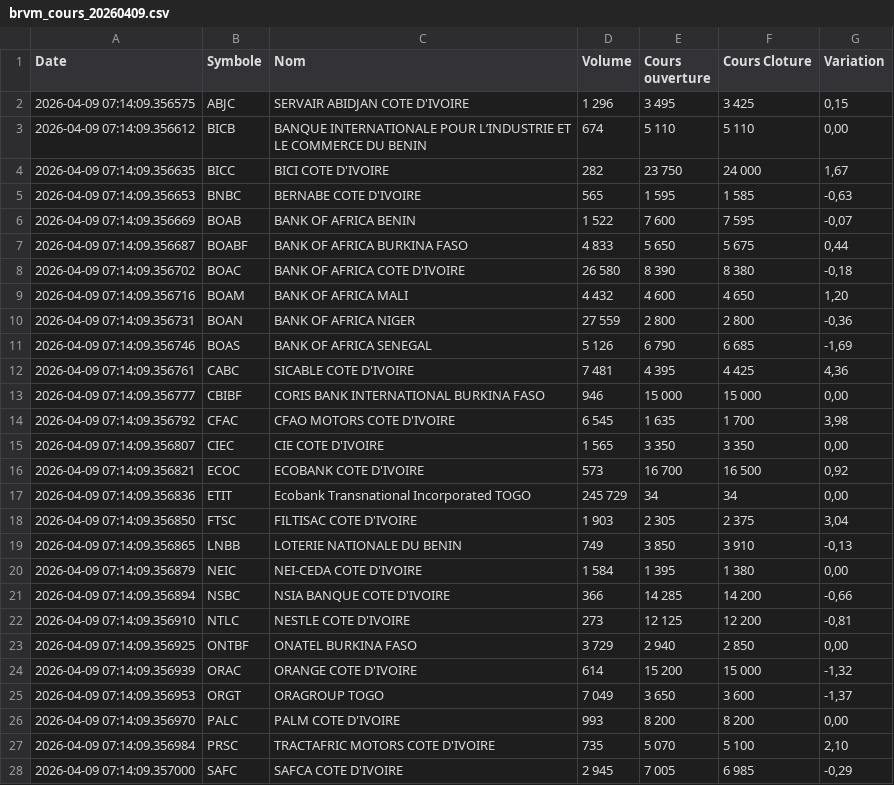
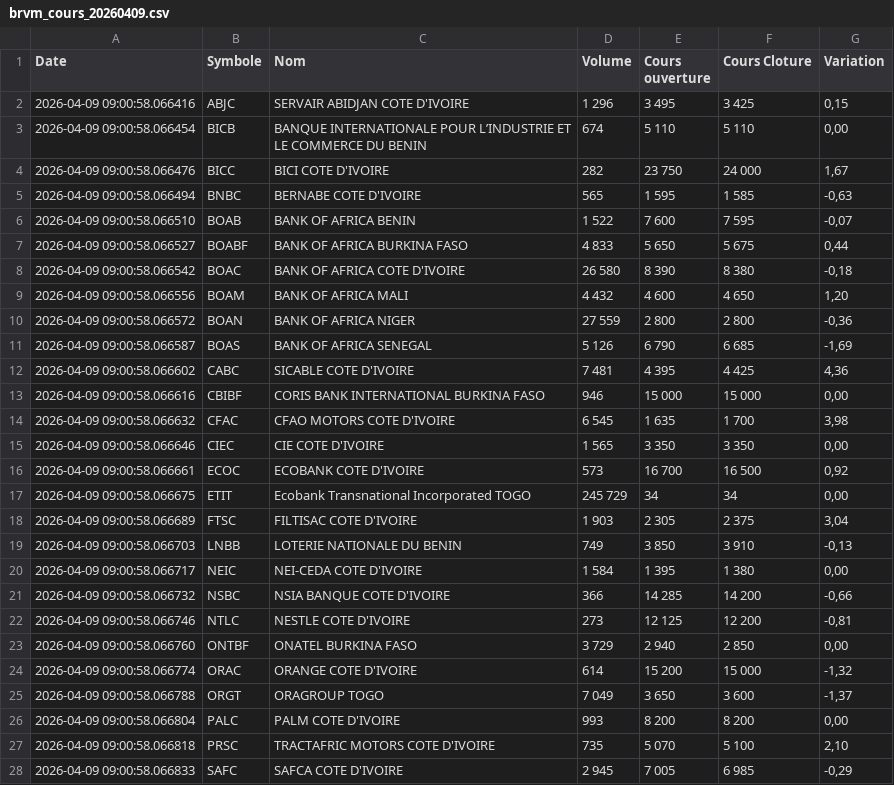
Before and after one commit to SoroPierre/brvm-extraction-sauvegarde, a CSV file: brvm-data/brvm_cours_20260409.csv, drawn as a sheet; only a part is shown; the diff covers the shown part only.

```diff
--- a/brvm-data/brvm_cours_20260409.csv
+++ b/brvm-data/brvm_cours_20260409.csv
@@ -1,28 +1,28 @@
 Date,Symbole,Nom,Volume,Cours ouverture,Cours Cloture,Variation
-2026-04-09 07:14:09.356575,ABJC,SERVAIR ABIDJAN  COTE D'IVOIRE,1 296,3 495,3 425,"0,15"
-2026-04-09 07:14:09.356612,BICB,BANQUE INTERNATIONALE POUR L’INDUSTRIE ET LE COMMERCE DU BENIN,674,5 110,5 110,"0,00"
-2026-04-09 07:14:09.356635,BICC,BICI COTE D'IVOIRE,282,23 750,24 000,"1,67"
-2026-04-09 07:14:09.356653,BNBC,BERNABE COTE D'IVOIRE,565,1 595,1 585,"-0,63"
-2026-04-09 07:14:09.356669,BOAB,BANK OF AFRICA BENIN,1 522,7 600,7 595,"-0,07"
-2026-04-09 07:14:09.356687,BOABF,BANK OF AFRICA BURKINA FASO,4 833,5 650,5 675,"0,44"
-2026-04-09 07:14:09.356702,BOAC,BANK OF AFRICA COTE D'IVOIRE,26 580,8 390,8 380,"-0,18"
-2026-04-09 07:14:09.356716,BOAM,BANK OF AFRICA MALI,4 432,4 600,4 650,"1,20"
-2026-04-09 07:14:09.356731,BOAN,BANK OF AFRICA NIGER,27 559,2 800,2 800,"-0,36"
-2026-04-09 07:14:09.356746,BOAS,BANK OF AFRICA SENEGAL,5 126,6 790,6 685,"-1,69"
-2026-04-09 07:14:09.356761,CABC,SICABLE COTE D'IVOIRE,7 481,4 395,4 425,"4,36"
-2026-04-09 07:14:09.356777,CBIBF,CORIS BANK INTERNATIONAL BURKINA FASO,946,15 000,15 000,"0,00"
-2026-04-09 07:14:09.356792,CFAC,CFAO MOTORS COTE D'IVOIRE,6 545,1 635,1 700,"3,98"
-2026-04-09 07:14:09.356807,CIEC,CIE COTE D'IVOIRE,1 565,3 350,3 350,"0,00"
-2026-04-09 07:14:09.356821,ECOC,ECOBANK COTE D'IVOIRE,573,16 700,16 500,"0,92"
-2026-04-09 07:14:09.356836,ETIT,Ecobank Transnational Incorporated TOGO,245 729,34,34,"0,00"
-2026-04-09 07:14:09.356850,FTSC,FILTISAC COTE D'IVOIRE,1 903,2 305,2 375,"3,04"
-2026-04-09 07:14:09.356865,LNBB,LOTERIE NATIONALE DU BENIN,749,3 850,3 910,"-0,13"
-2026-04-09 07:14:09.356879,NEIC,NEI-CEDA COTE D'IVOIRE,1 584,1 395,1 380,"0,00"
-2026-04-09 07:14:09.356894,NSBC,NSIA BANQUE COTE D'IVOIRE,366,14 285,14 200,"-0,66"
-2026-04-09 07:14:09.356910,NTLC,NESTLE COTE D'IVOIRE,273,12 125,12 200,"-0,81"
-2026-04-09 07:14:09.356925,ONTBF,ONATEL BURKINA FASO,3 729,2 940,2 850,"0,00"
-2026-04-09 07:14:09.356939,ORAC,ORANGE COTE D'IVOIRE,614,15 200,15 000,"-1,32"
-2026-04-09 07:14:09.356953,ORGT,ORAGROUP TOGO,7 049,3 650,3 600,"-1,37"
-2026-04-09 07:14:09.356970,PALC,PALM COTE D'IVOIRE,993,8 200,8 200,"0,00"
-2026-04-09 07:14:09.356984,PRSC,TRACTAFRIC MOTORS COTE D'IVOIRE,735,5 070,5 100,"2,10"
-2026-04-09 07:14:09.357000,SAFC,SAFCA COTE D'IVOIRE,2 945,7 005,6 985,"-0,29"
+2026-04-09 09:00:58.066416,ABJC,SERVAIR ABIDJAN  COTE D'IVOIRE,1 296,3 495,3 425,"0,15"
+2026-04-09 09:00:58.066454,BICB,BANQUE INTERNATIONALE POUR L’INDUSTRIE ET LE COMMERCE DU BENIN,674,5 110,5 110,"0,00"
+2026-04-09 09:00:58.066476,BICC,BICI COTE D'IVOIRE,282,23 750,24 000,"1,67"
+2026-04-09 09:00:58.066494,BNBC,BERNABE COTE D'IVOIRE,565,1 595,1 585,"-0,63"
+2026-04-09 09:00:58.066510,BOAB,BANK OF AFRICA BENIN,1 522,7 600,7 595,"-0,07"
+2026-04-09 09:00:58.066527,BOABF,BANK OF AFRICA BURKINA FASO,4 833,5 650,5 675,"0,44"
+2026-04-09 09:00:58.066542,BOAC,BANK OF AFRICA COTE D'IVOIRE,26 580,8 390,8 380,"-0,18"
+2026-04-09 09:00:58.066556,BOAM,BANK OF AFRICA MALI,4 432,4 600,4 650,"1,20"
+2026-04-09 09:00:58.066572,BOAN,BANK OF AFRICA NIGER,27 559,2 800,2 800,"-0,36"
+2026-04-09 09:00:58.066587,BOAS,BANK OF AFRICA SENEGAL,5 126,6 790,6 685,"-1,69"
+2026-04-09 09:00:58.066602,CABC,SICABLE COTE D'IVOIRE,7 481,4 395,4 425,"4,36"
+2026-04-09 09:00:58.066616,CBIBF,CORIS BANK INTERNATIONAL BURKINA FASO,946,15 000,15 000,"0,00"
+2026-04-09 09:00:58.066632,CFAC,CFAO MOTORS COTE D'IVOIRE,6 545,1 635,1 700,"3,98"
+2026-04-09 09:00:58.066646,CIEC,CIE COTE D'IVOIRE,1 565,3 350,3 350,"0,00"
+2026-04-09 09:00:58.066661,ECOC,ECOBANK COTE D'IVOIRE,573,16 700,16 500,"0,92"
+2026-04-09 09:00:58.066675,ETIT,Ecobank Transnational Incorporated TOGO,245 729,34,34,"0,00"
+2026-04-09 09:00:58.066689,FTSC,FILTISAC COTE D'IVOIRE,1 903,2 305,2 375,"3,04"
+2026-04-09 09:00:58.066703,LNBB,LOTERIE NATIONALE DU BENIN,749,3 850,3 910,"-0,13"
+2026-04-09 09:00:58.066717,NEIC,NEI-CEDA COTE D'IVOIRE,1 584,1 395,1 380,"0,00"
+2026-04-09 09:00:58.066732,NSBC,NSIA BANQUE COTE D'IVOIRE,366,14 285,14 200,"-0,66"
+2026-04-09 09:00:58.066746,NTLC,NESTLE COTE D'IVOIRE,273,12 125,12 200,"-0,81"
+2026-04-09 09:00:58.066760,ONTBF,ONATEL BURKINA FASO,3 729,2 940,2 850,"0,00"
+2026-04-09 09:00:58.066774,ORAC,ORANGE COTE D'IVOIRE,614,15 200,15 000,"-1,32"
+2026-04-09 09:00:58.066788,ORGT,ORAGROUP TOGO,7 049,3 650,3 600,"-1,37"
+2026-04-09 09:00:58.066804,PALC,PALM COTE D'IVOIRE,993,8 200,8 200,"0,00"
+2026-04-09 09:00:58.066818,PRSC,TRACTAFRIC MOTORS COTE D'IVOIRE,735,5 070,5 100,"2,10"
+2026-04-09 09:00:58.066833,SAFC,SAFCA COTE D'IVOIRE,2 945,7 005,6 985,"-0,29"
```
Also changed, not shown: 20 edited cells elsewhere in this file.
